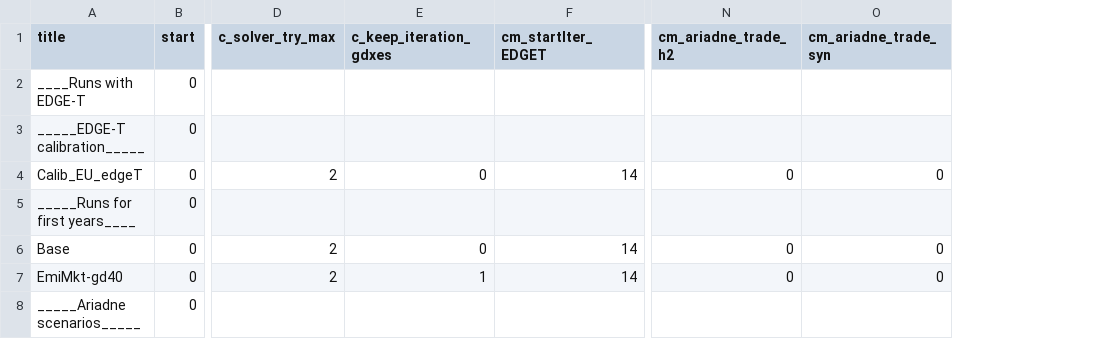
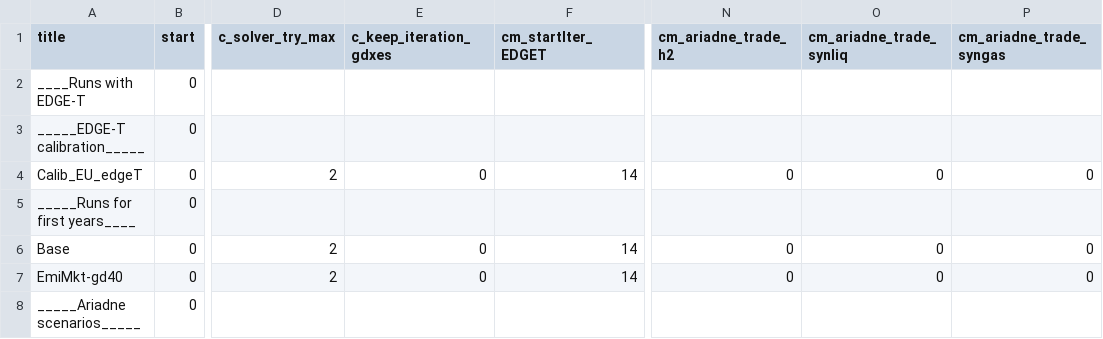
Before and after one commit to remindmodel/remind, a CSV file: config/21_regions_EU11/scenario_config_21_EU11_ARIADNE.csv, drawn as a sheet; only a part is shown, gaps mark what is left out; the diff covers the shown part only; the diff names each change by its address in the sheet, - before the commit and + after, or states it on an @@ line.

Commit message:
update ariadne scenario config

```diff
--- a/config/21_regions_EU11/scenario_config_21_EU11_ARIADNE.csv
+++ b/config/21_regions_EU11/scenario_config_21_EU11_ARIADNE.csv
+column P (cm_ariadne_trade_syngas), rows 4-7: 0 |  | 0 | 0
-O1: cm_ariadne_trade_syn
+O1: cm_ariadne_trade_synliq
-E7 (c_keep_iteration_gdxes): 1
+E7 (c_keep_iteration_gdxes): 0
```
Also changed, not shown: 1 removed row and 57 edited cells elsewhere in this file.
